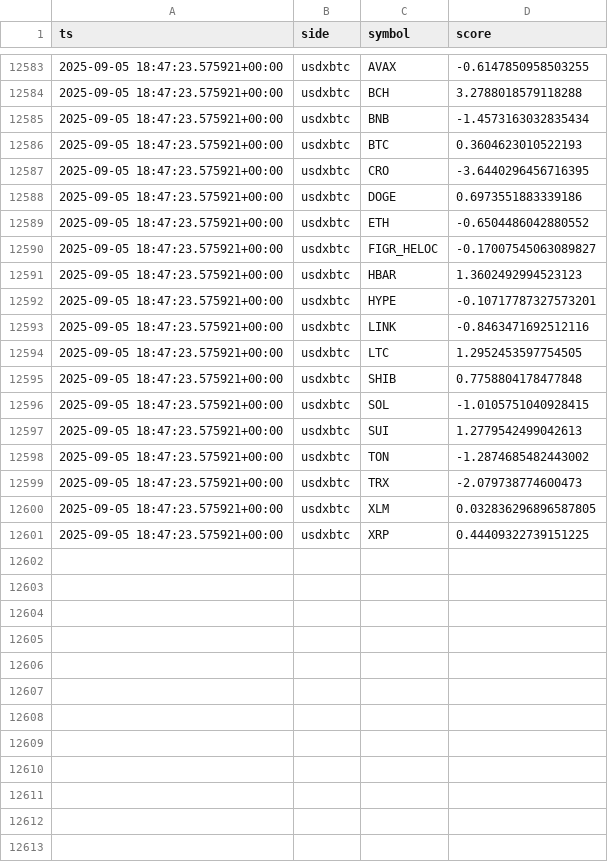
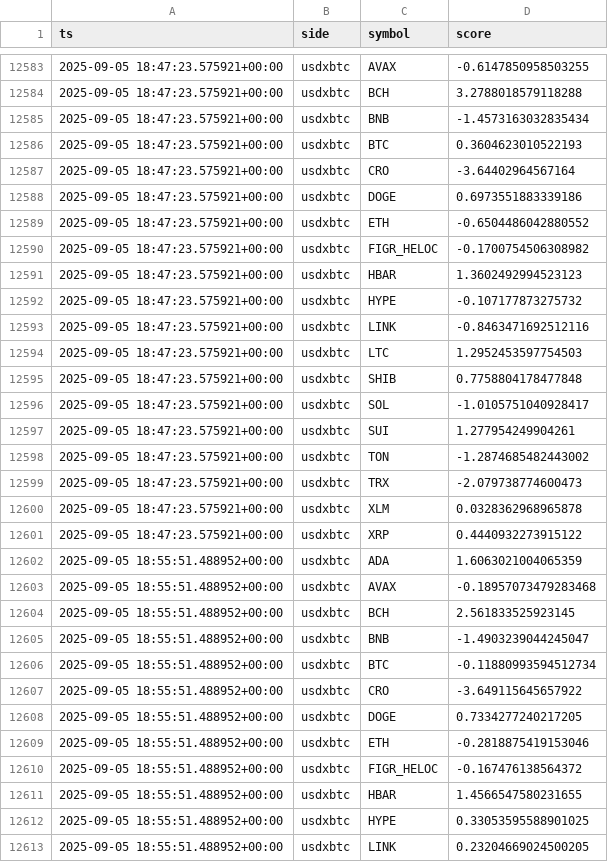
Before and after one commit to kagayakumirai/largecap-watch, a CSV file: data/score_trails_usdxbtc.csv, drawn as a sheet; only a part is shown, gaps mark what is left out; the diff covers the shown part only.

```diff
--- a/data/score_trails_usdxbtc.csv
+++ b/data/score_trails_usdxbtc.csv
@@ -12586,16 +12586,28 @@ ts,side,symbol,score
 2025-09-05 18:47:23.575921+00:00,usdxbtc,BTC,0.3604623010522193
-2025-09-05 18:47:23.575921+00:00,usdxbtc,CRO,-3.6440296456716395
+2025-09-05 18:47:23.575921+00:00,usdxbtc,CRO,-3.64402964567164
 2025-09-05 18:47:23.575921+00:00,usdxbtc,DOGE,0.6973551883339186
 2025-09-05 18:47:23.575921+00:00,usdxbtc,ETH,-0.6504486042880552
-2025-09-05 18:47:23.575921+00:00,usdxbtc,FIGR_HELOC,-0.17007545063089827
+2025-09-05 18:47:23.575921+00:00,usdxbtc,FIGR_HELOC,-0.1700754506308982
 2025-09-05 18:47:23.575921+00:00,usdxbtc,HBAR,1.3602492994523123
-2025-09-05 18:47:23.575921+00:00,usdxbtc,HYPE,-0.10717787327573201
+2025-09-05 18:47:23.575921+00:00,usdxbtc,HYPE,-0.107177873275732
 2025-09-05 18:47:23.575921+00:00,usdxbtc,LINK,-0.8463471692512116
-2025-09-05 18:47:23.575921+00:00,usdxbtc,LTC,1.2952453597754505
+2025-09-05 18:47:23.575921+00:00,usdxbtc,LTC,1.2952453597754503
 2025-09-05 18:47:23.575921+00:00,usdxbtc,SHIB,0.7758804178477848
-2025-09-05 18:47:23.575921+00:00,usdxbtc,SOL,-1.0105751040928415
-2025-09-05 18:47:23.575921+00:00,usdxbtc,SUI,1.2779542499042613
+2025-09-05 18:47:23.575921+00:00,usdxbtc,SOL,-1.0105751040928417
+2025-09-05 18:47:23.575921+00:00,usdxbtc,SUI,1.277954249904261
 2025-09-05 18:47:23.575921+00:00,usdxbtc,TON,-1.2874685482443002
 2025-09-05 18:47:23.575921+00:00,usdxbtc,TRX,-2.079738774600473
-2025-09-05 18:47:23.575921+00:00,usdxbtc,XLM,0.032836296896587805
-2025-09-05 18:47:23.575921+00:00,usdxbtc,XRP,0.44409322739151225
+2025-09-05 18:47:23.575921+00:00,usdxbtc,XLM,0.0328362968965878
+2025-09-05 18:47:23.575921+00:00,usdxbtc,XRP,0.4440932273915122
+2025-09-05 18:55:51.488952+00:00,usdxbtc,ADA,1.6063021004065359
+2025-09-05 18:55:51.488952+00:00,usdxbtc,AVAX,-0.18957073479283468
+2025-09-05 18:55:51.488952+00:00,usdxbtc,BCH,2.561833525923145
+2025-09-05 18:55:51.488952+00:00,usdxbtc,BNB,-1.4903239044245047
+2025-09-05 18:55:51.488952+00:00,usdxbtc,BTC,-0.11880993594512734
+2025-09-05 18:55:51.488952+00:00,usdxbtc,CRO,-3.649115645657922
+2025-09-05 18:55:51.488952+00:00,usdxbtc,DOGE,0.7334277240217205
+2025-09-05 18:55:51.488952+00:00,usdxbtc,ETH,-0.2818875419153046
+2025-09-05 18:55:51.488952+00:00,usdxbtc,FIGR_HELOC,-0.167476138564372
+2025-09-05 18:55:51.488952+00:00,usdxbtc,HBAR,1.4566547580231655
+2025-09-05 18:55:51.488952+00:00,usdxbtc,HYPE,0.33053595588901025
+2025-09-05 18:55:51.488952+00:00,usdxbtc,LINK,0.23204669024500205
```
Also changed, not shown: 8 added rows and 1 edited cell elsewhere in this file, data/largecap_compare.csv, data/largecap_strength.csv, 10 other files.
